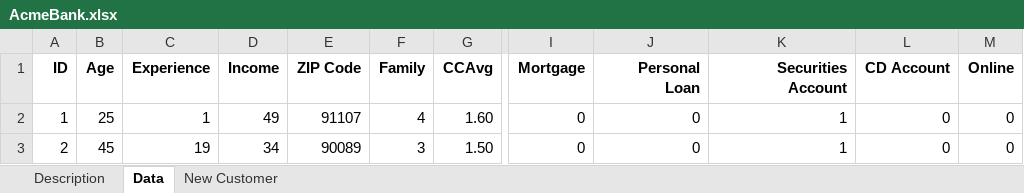
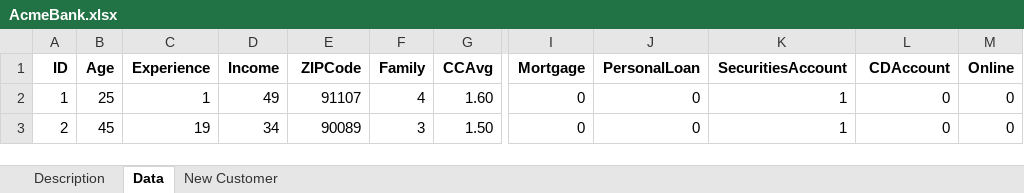
Before and after one commit to eitellauria/datafiles, an Excel workbook: AcmeBank.xlsx, sheet Data, drawn as a sheet; only a part is shown, gaps mark what is left out; values as stored, in another font and other column widths than the file's, no borders; the diff names each change by its address in the sheet, - before the commit and + after, or states it on an @@ line.

```diff
--- a/AcmeBank.xlsx (sheet Data)
+++ b/AcmeBank.xlsx (sheet Data)
-E1: ZIP Code
+E1: ZIPCode
-J1: Personal Loan
+J1: PersonalLoan
-K1: Securities Account
+K1: SecuritiesAccount
-L1: CD Account
+L1: CDAccount
```
Also changed, not shown: sheet New Customer, sheet Description.
